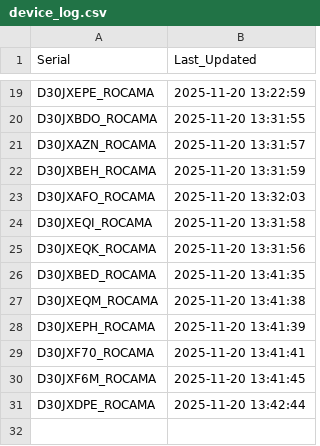
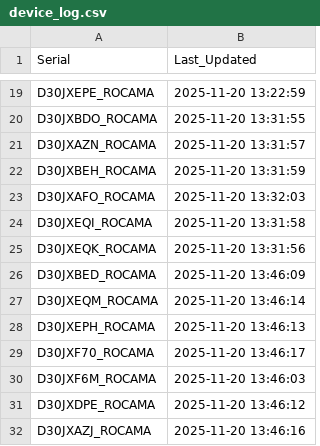
Before and after one commit to gganada/Huenit_update_repo, a CSV file: logs/device_log.csv, drawn as a sheet; only a part is shown, gaps mark what is left out.

Commit message:
🎯 K210 펌웨어 업데이트 완료 - 총 31개 장치 로그 업데이트

```diff
--- a/logs/device_log.csv
+++ b/logs/device_log.csv
@@ -25,7 +25,8 @@ D30JXEQI_ROCAMA,2025-11-20 13:31:58
 D30JXEQK_ROCAMA,2025-11-20 13:31:56
-D30JXBED_ROCAMA,2025-11-20 13:41:35
-D30JXEQM_ROCAMA,2025-11-20 13:41:38
-D30JXEPH_ROCAMA,2025-11-20 13:41:39
-D30JXF70_ROCAMA,2025-11-20 13:41:41
-D30JXF6M_ROCAMA,2025-11-20 13:41:45
-D30JXDPE_ROCAMA,2025-11-20 13:42:44
+D30JXBED_ROCAMA,2025-11-20 13:46:09
+D30JXEQM_ROCAMA,2025-11-20 13:46:14
+D30JXEPH_ROCAMA,2025-11-20 13:46:13
+D30JXF70_ROCAMA,2025-11-20 13:46:17
+D30JXF6M_ROCAMA,2025-11-20 13:46:03
+D30JXDPE_ROCAMA,2025-11-20 13:46:12
+D30JXAZJ_ROCAMA,2025-11-20 13:46:16
```
